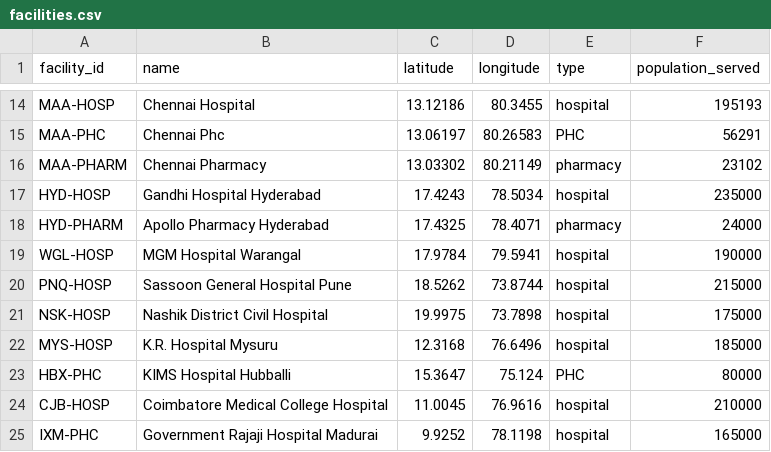
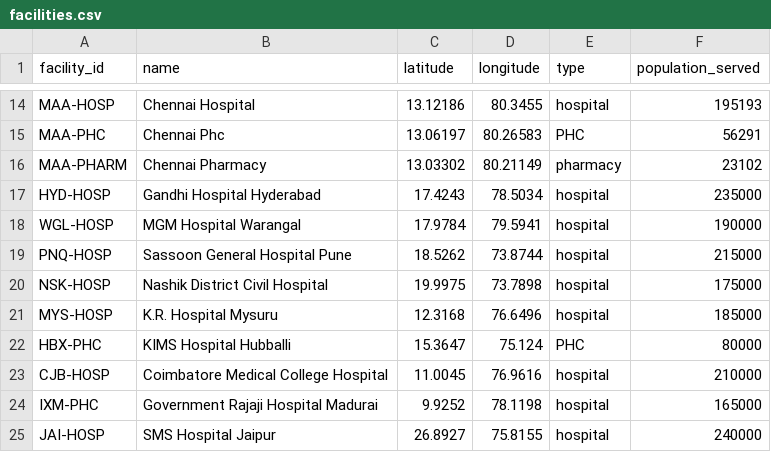
Before and after one commit to 4rch1t/ripple, a CSV file: data/facilities.csv, drawn as a sheet; only a part is shown, gaps mark what is left out; the shorter side is filled out with more unchanged rows; the diff names each change by its address in the sheet, - before the commit and + after, or states it on an @@ line.

```diff
--- a/data/facilities.csv
+++ b/data/facilities.csv
-row 18: HYD-PHARM | Apollo Pharmacy Hyderabad | 17.4325 | 78.4071 | pharmacy | 24000
```
Also changed, not shown: data/facilities_internal.csv, data/routes.csv, 2 other files.
